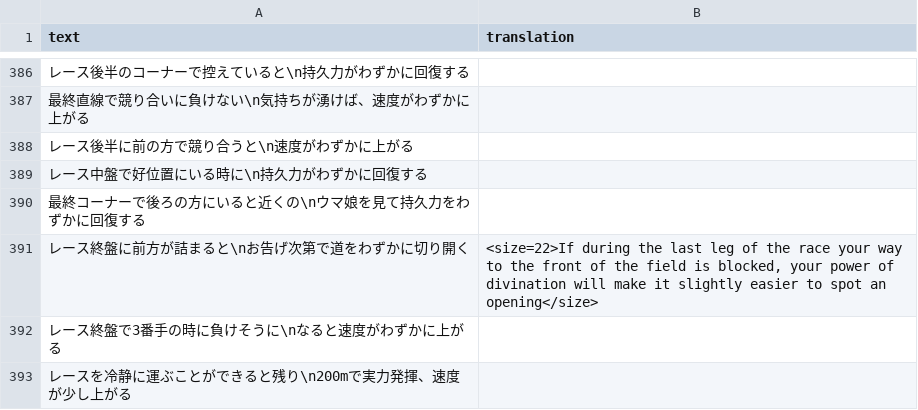
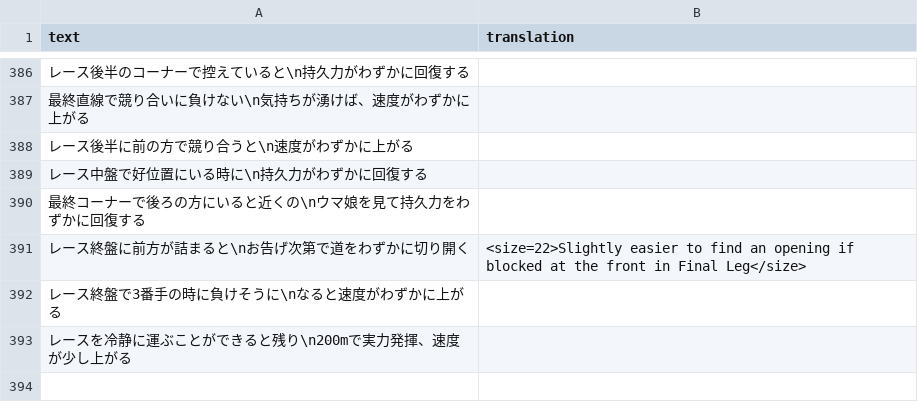
Before and after one commit to FabulousCupcake/umamusume-db-translate, a CSV file: src/data/skill-desc.csv, drawn as a sheet; only a part is shown, gaps mark what is left out.

Commit message:
Update src/data/skill-desc.csv
Co-authored-by: FabulousCupcake <mail.fabulous.cupcake@gmail.com>

```diff
--- a/src/data/skill-desc.csv
+++ b/src/data/skill-desc.csv
@@ -390,3 +390,3 @@
 "最終コーナーで後ろの方にいると近くの\nウマ娘を見て持久力をわずかに回復する",""
-"レース終盤に前方が詰まると\nお告げ次第で道をわずかに切り開く","<size=22>If during the last leg of the race your way to the front of the field is blocked, your power of divination will make it slightly easier to spot an opening</size>"
+"レース終盤に前方が詰まると\nお告げ次第で道をわずかに切り開く","<size=22>Slightly easier to find an opening if blocked at the front in Final Leg</size>"
 "レース終盤で3番手の時に負けそうに\nなると速度がわずかに上がる",""
```
